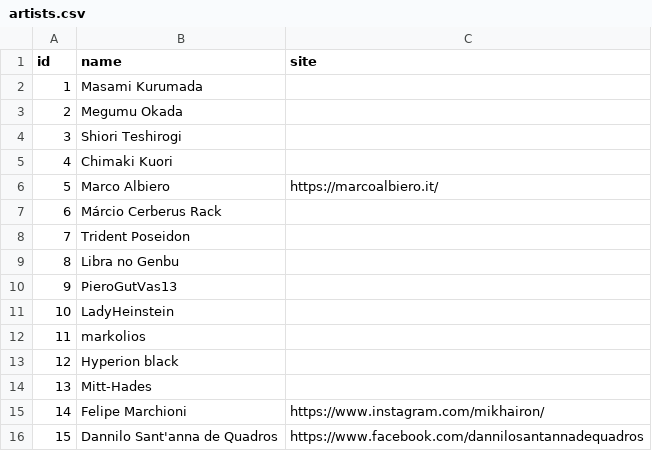
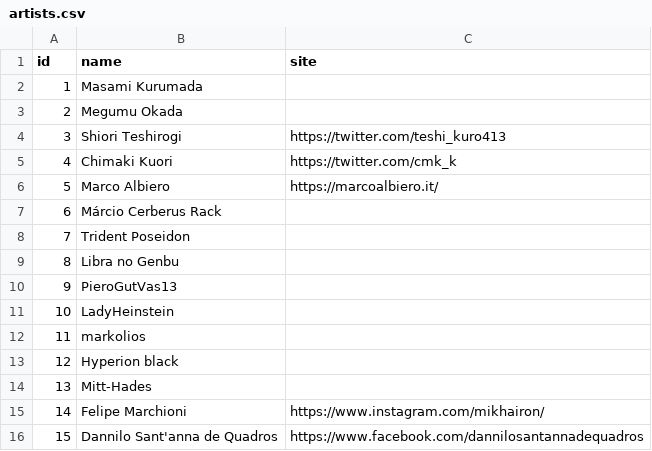
Before and after one commit to diegochagas/saint-seiya-api, a CSV file: backend/source/data/csv/artists.csv, drawn as a sheet; the diff names each change by its address in the sheet, - before the commit and + after, or states it on an @@ line.

Commit message:
Update artists informations

```diff
--- a/backend/source/data/csv/artists.csv
+++ b/backend/source/data/csv/artists.csv
-C4 (site): (empty)
+C4 (site): https://twitter.com/teshi_kuro413
-C5 (site): (empty)
+C5 (site): https://twitter.com/cmk_k
```
Also changed, not shown: backend/source/data/csv/saints.csv, 2 other files.
